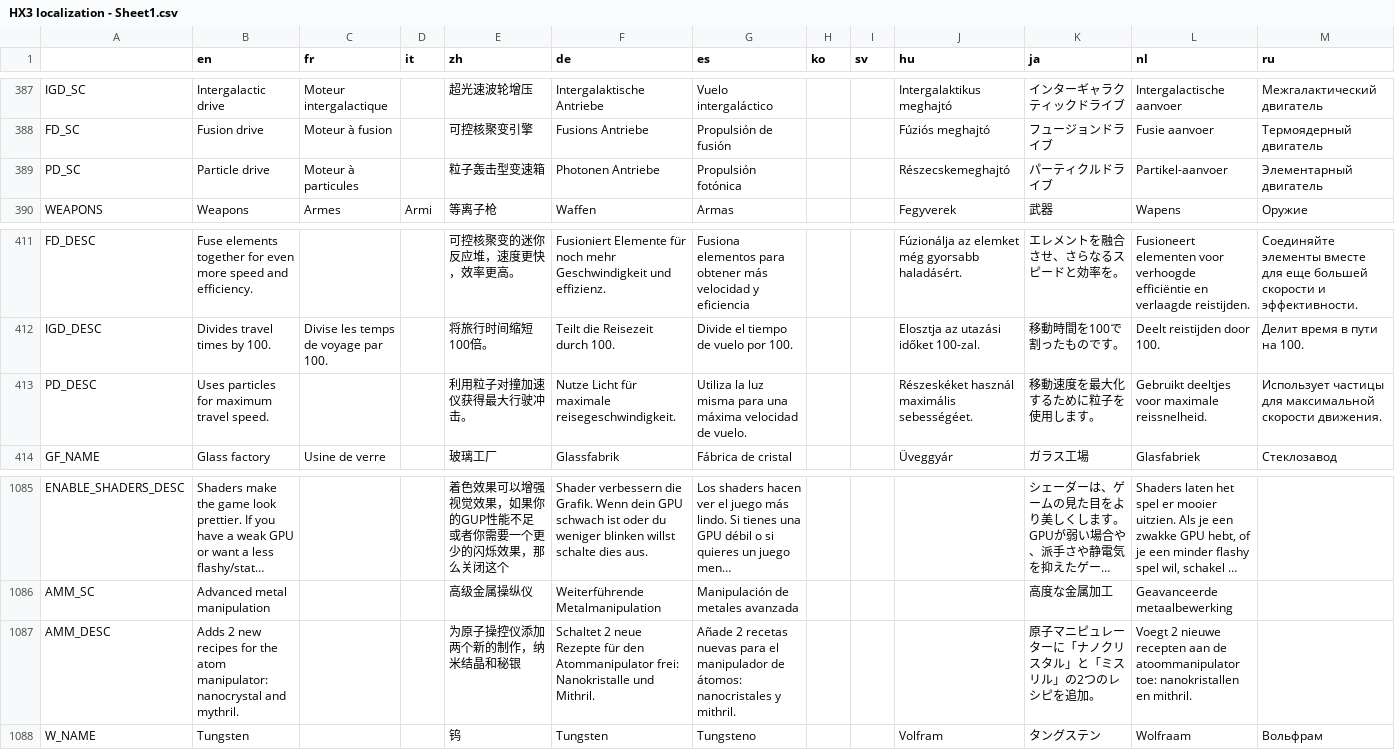
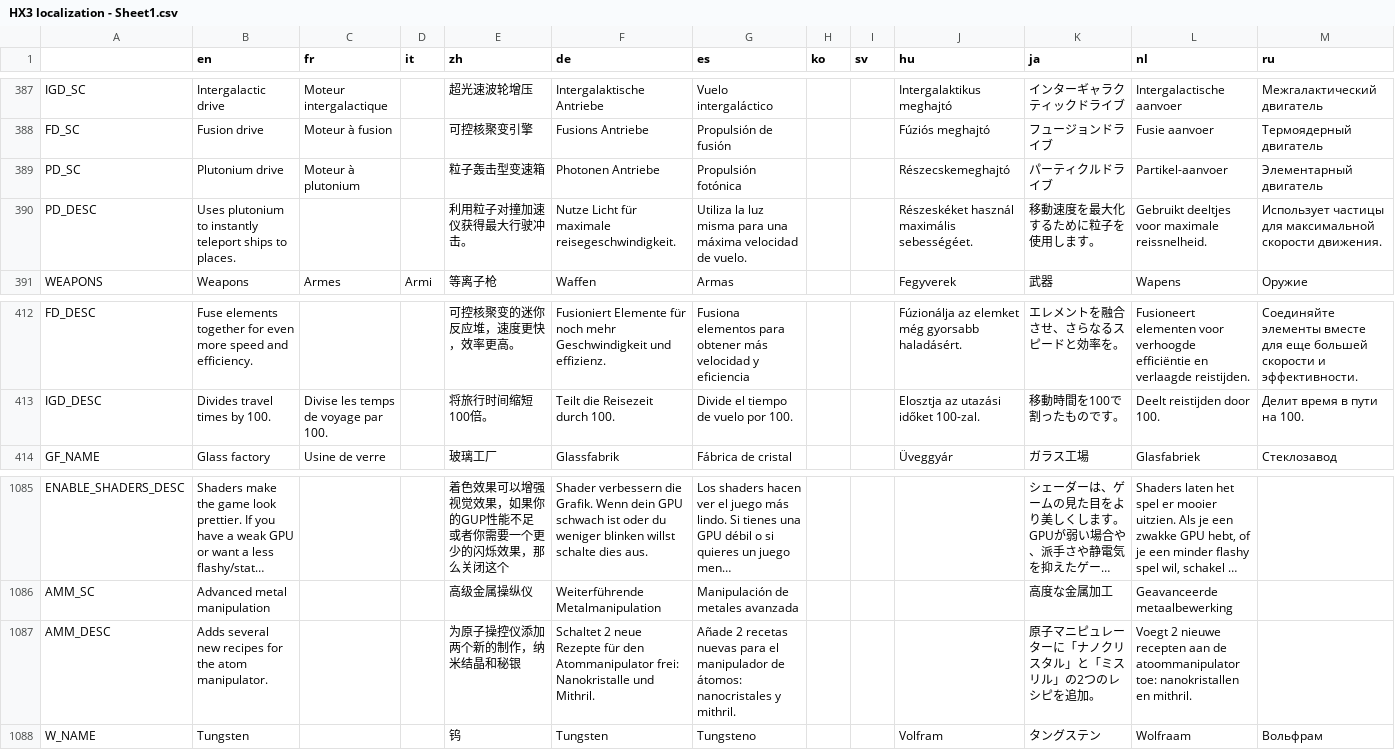
Before and after one commit to Apple0726/helixteus-3, a CSV file: Text/HX3 localization - Sheet1.csv, drawn as a sheet; only a part is shown, gaps mark what is left out; long unchanged cells end in …; removed rows and columns are numbered as before the commit, all else as after; the diff names each change by its address in the sheet, - before the commit and + after, or states it on an @@ line.

```diff
--- a/Text/HX3 localization - Sheet1.csv
+++ b/Text/HX3 localization - Sheet1.csv
-B389 (en): Particle drive
+B389 (en): Plutonium drive
-C389 (fr): Moteur à particules
+C389 (fr): Moteur à plutonium
+row 390: PD_DESC | Uses plutonium to instantly teleport ships to places. |  |  | 利用粒子对撞加速仪获得最大行驶冲击。 | Nutze Licht für maximale reisegeschwindigkeit. | Utiliza la luz misma para una máxima velocidad de vuelo. |  |  | Részeskéket használ maximális sebességéet. | 移動速度を最大化するために粒子を使用します。 | Gebruikt deeltjes voor maximale reissnelheid. | Использует частицы для максимальной скорости движения.
-row 413: PD_DESC | Uses particles for maximum travel speed. |  |  | 利用粒子对撞加速仪获得最大行驶冲击。 | Nutze Licht für maximale reisegeschwindigkeit. | Utiliza la luz misma para una máxima velocidad de vuelo. |  |  | Részeskéket használ maximális sebességéet. | 移動速度を最大化するために粒子を使用します。 | Gebruikt deeltjes voor maximale reissnelheid. | Использует частицы для максимальной скорости движения.
-B1087 (en): Adds 2 new recipes for the atom manipulator: nanocrystal and mythril.
+B1087 (en): Adds several new recipes for the atom manipulator.
```
Also changed, not shown: 17 other files.
